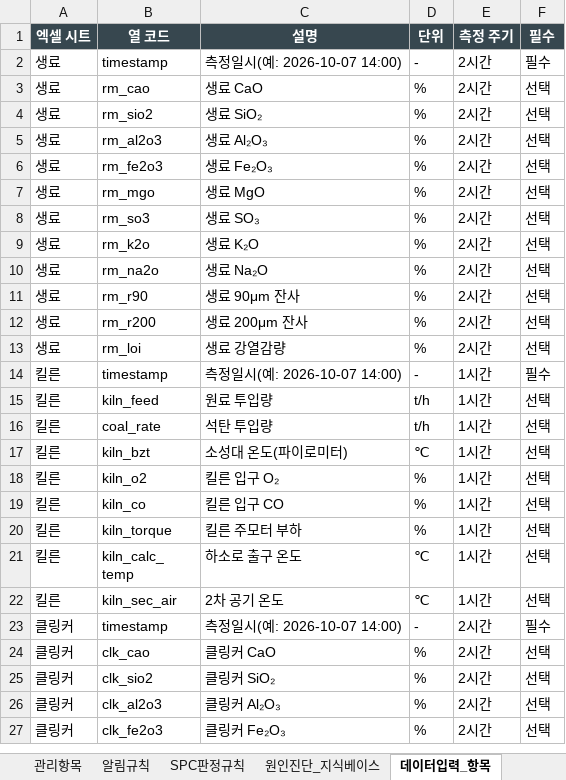
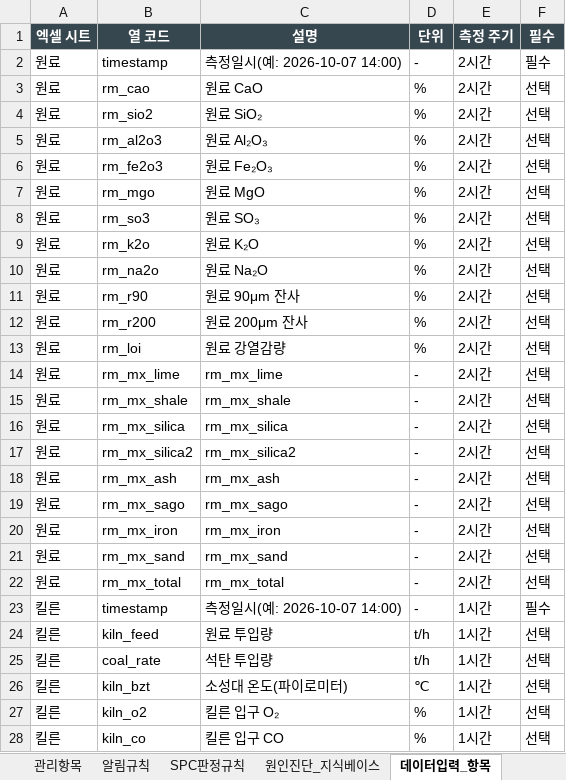
Before and after one commit to SPC-Blue365/Blue365, an Excel workbook: docs/QMS_관리항목_기준정의서.xlsx, sheet 데이터입력_항목, drawn as a sheet; only a part is shown; the shorter side is filled out with more unchanged rows; values as stored, in another font and other column widths than the file's, no borders; the diff covers the shown part only; the diff names each change by its address in the sheet, - before the commit and + after, or states it on an @@ line.

```diff
--- a/docs/QMS_관리항목_기준정의서.xlsx (sheet 데이터입력_항목)
+++ b/docs/QMS_관리항목_기준정의서.xlsx (sheet 데이터입력_항목)
-A2:A13 (엑셀 시트): 생료
+A2:A13 (엑셀 시트): 원료
-C3 (설명): 생료 CaO
+C3 (설명): 원료 CaO
-C4 (설명): 생료 SiO₂
+C4 (설명): 원료 SiO₂
-C5 (설명): 생료 Al₂O₃
+C5 (설명): 원료 Al₂O₃
-C6 (설명): 생료 Fe₂O₃
+C6 (설명): 원료 Fe₂O₃
-C7 (설명): 생료 MgO
+C7 (설명): 원료 MgO
-C8 (설명): 생료 SO₃
+C8 (설명): 원료 SO₃
-C9 (설명): 생료 K₂O
+C9 (설명): 원료 K₂O
-C10 (설명): 생료 Na₂O
+C10 (설명): 원료 Na₂O
-C11 (설명): 생료 90μm 잔사
+C11 (설명): 원료 90μm 잔사
-C12 (설명): 생료 200μm 잔사
+C12 (설명): 원료 200μm 잔사
-C13 (설명): 생료 강열감량
+C13 (설명): 원료 강열감량
+row 14: 원료 | rm_mx_lime | rm_mx_lime | - | 2시간 | 선택
+row 15: 원료 | rm_mx_shale | rm_mx_shale | - | 2시간 | 선택
+row 16: 원료 | rm_mx_silica | rm_mx_silica | - | 2시간 | 선택
+row 17: 원료 | rm_mx_silica2 | rm_mx_silica2 | - | 2시간 | 선택
+row 18: 원료 | rm_mx_ash | rm_mx_ash | - | 2시간 | 선택
+row 19: 원료 | rm_mx_sago | rm_mx_sago | - | 2시간 | 선택
+row 20: 원료 | rm_mx_iron | rm_mx_iron | - | 2시간 | 선택
+row 21: 원료 | rm_mx_sand | rm_mx_sand | - | 2시간 | 선택
+row 22: 원료 | rm_mx_total | rm_mx_total | - | 2시간 | 선택
```
Also changed, not shown: 8 added rows elsewhere in this sheet, sheet 원인진단_지식베이스, sheet 요약, sheet 관리항목, sheet 알림규칙, sheet 안내, charts or pictures, docs/Blue365_QMS_업데이트_양식.xlsx, docs/LIMS_공정별_열매칭표.xlsx, 24 other files.
